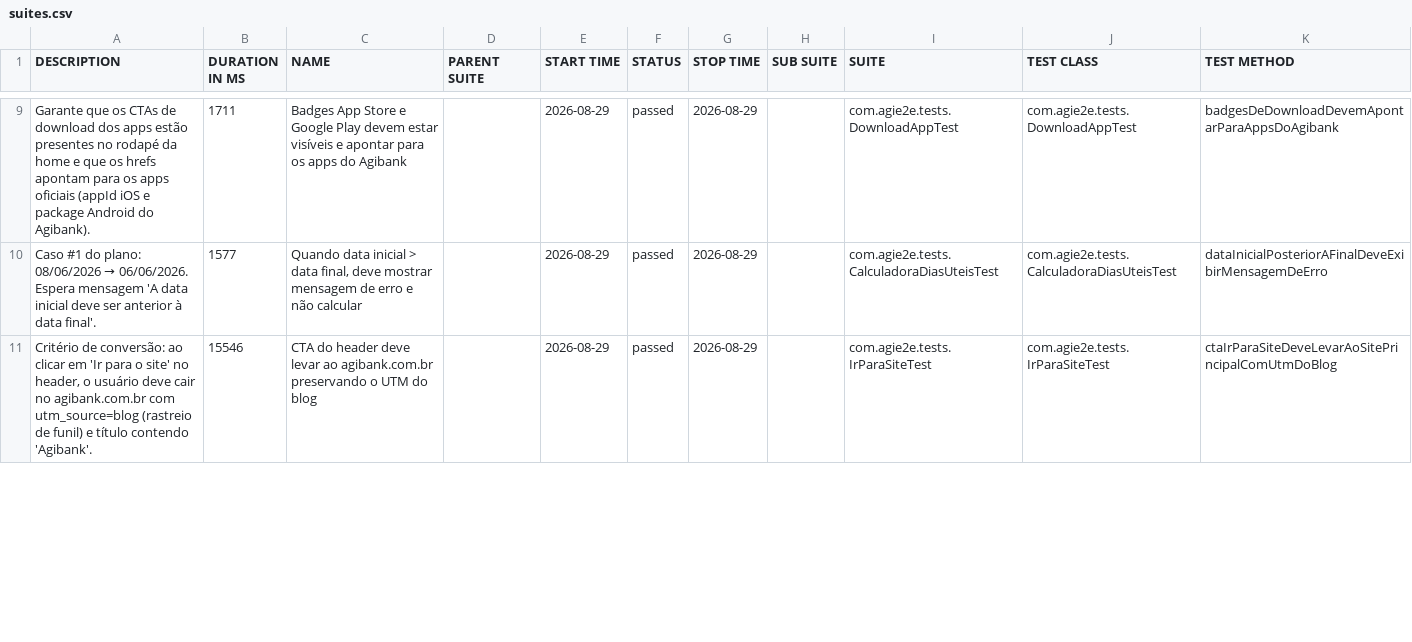
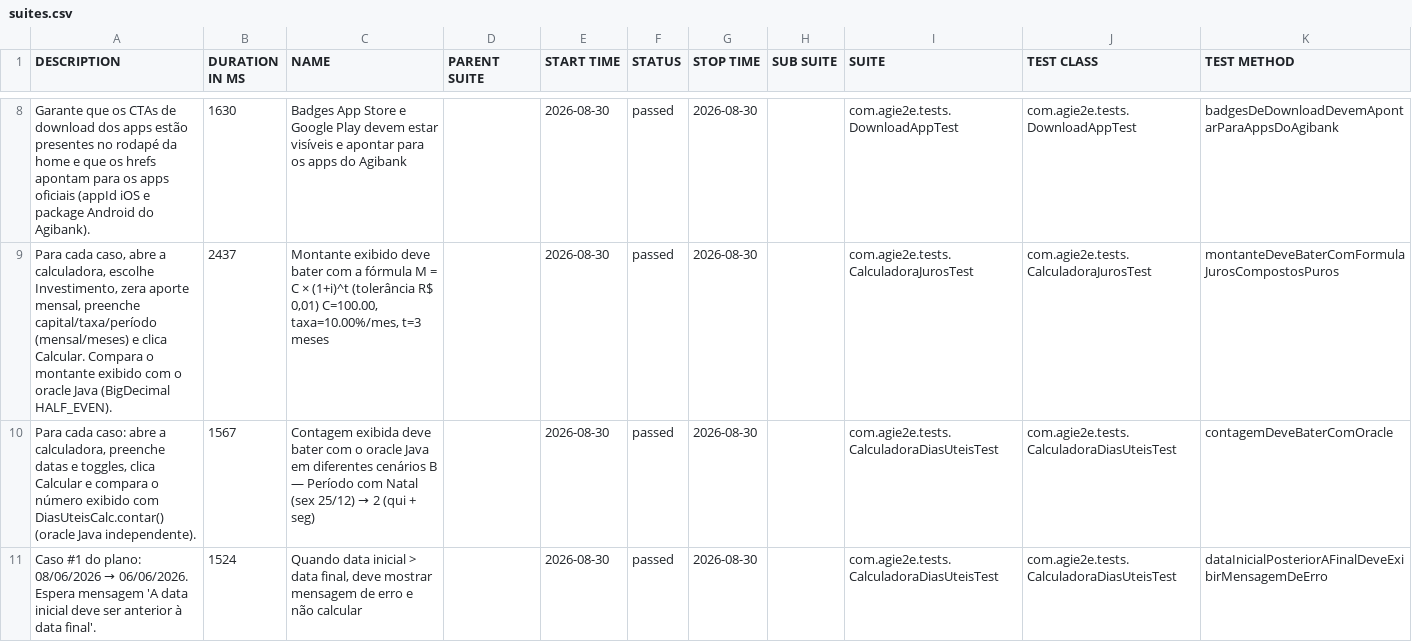
Before and after one commit to silasmarques/agi-e2e, a CSV file: data/suites.csv, drawn as a sheet; only a part is shown, gaps mark what is left out; the diff covers the shown part only.

```diff
--- a/data/suites.csv
+++ b/data/suites.csv
@@ -9,3 +8,4 @@
-"Garante que os CTAs de download dos apps estão presentes no rodapé da home e que os hrefs apontam para os apps oficiais (appId iOS e package Android do Agibank).","1711","Badges App Store e Google Play devem estar visíveis e apontar para os apps do Agibank","","2026-08-29","passed","2026-08-29","","com.agie2e.tests.DownloadAppTest","com.agie2e.tests.DownloadAppTest","badgesDeDownloadDevemApontarParaAppsDoAgibank"
-"Caso #1 do plano: 08/06/2026 → 06/06/2026. Espera mensagem 'A data inicial deve ser anterior à data final'.","1577","Quando data inicial > data final, deve mostrar mensagem de erro e não calcular","","2026-08-29","passed","2026-08-29","","com.agie2e.tests.CalculadoraDiasUteisTest","com.agie2e.tests.CalculadoraDiasUteisTest","dataInicialPosteriorAFinalDeveExibirMensagemDeErro"
-"Critério de conversão: ao clicar em 'Ir para o site' no header, o usuário deve cair no agibank.com.br com utm_source=blog (rastreio de funil) e título contendo 'Agibank'.","15546","CTA do header deve levar ao agibank.com.br preservando o UTM do blog","","2026-08-29","passed","2026-08-29","","com.agie2e.tests.IrParaSiteTest","com.agie2e.tests.IrParaSiteTest","ctaIrParaSiteDeveLevarAoSitePrincipalComUtmDoBlog"
+"Garante que os CTAs de download dos apps estão presentes no rodapé da home e que os hrefs apontam para os apps oficiais (appId iOS e package Android do Agibank).","1630","Badges App Store e Google Play devem estar visíveis e apontar para os apps do Agibank","","2026-08-30","passed","2026-08-30","","com.agie2e.tests.DownloadAppTest","com.agie2e.tests.DownloadAppTest","badgesDeDownloadDevemApontarParaAppsDoAgibank"
+"Para cada caso, abre a calculadora, escolhe Investimento, zera aporte mensal, preenche capital/taxa/período (mensal/meses) e clica Calcular. Compara o montante exibido com o oracle Java (BigDecimal HALF_EVEN).","2437","Montante exibido deve bater com a fórmula M = C × (1+i)^t (tolerância R$ 0,01) C=100.00, taxa=10.00%/mes, t=3 meses","","2026-08-30","passed","2026-08-30","","com.agie2e.tests.CalculadoraJurosTest","com.agie2e.tests.CalculadoraJurosTest","montanteDeveBaterComFormulaJurosCompostosPuros"
+"Para cada caso: abre a calculadora, preenche datas e toggles, clica Calcular e compara o número exibido com DiasUteisCalc.contar() (oracle Java independente).","1567","Contagem exibida deve bater com o oracle Java em diferentes cenários B — Período com Natal (sex 25/12) → 2 (qui + seg)","","2026-08-30","passed","2026-08-30","","com.agie2e.tests.CalculadoraDiasUteisTest","com.agie2e.tests.CalculadoraDiasUteisTest","contagemDeveBaterComOracle"
+"Caso #1 do plano: 08/06/2026 → 06/06/2026. Espera mensagem 'A data inicial deve ser anterior à data final'.","1524","Quando data inicial > data final, deve mostrar mensagem de erro e não calcular","","2026-08-30","passed","2026-08-30","","com.agie2e.tests.CalculadoraDiasUteisTest","com.agie2e.tests.CalculadoraDiasUteisTest","dataInicialPosteriorAFinalDeveExibirMensagemDeErro"
```
Also changed, not shown: 4 added rows, 5 removed rows and 33 edited cells elsewhere in this file, data/behaviors.csv, 48 other files.
